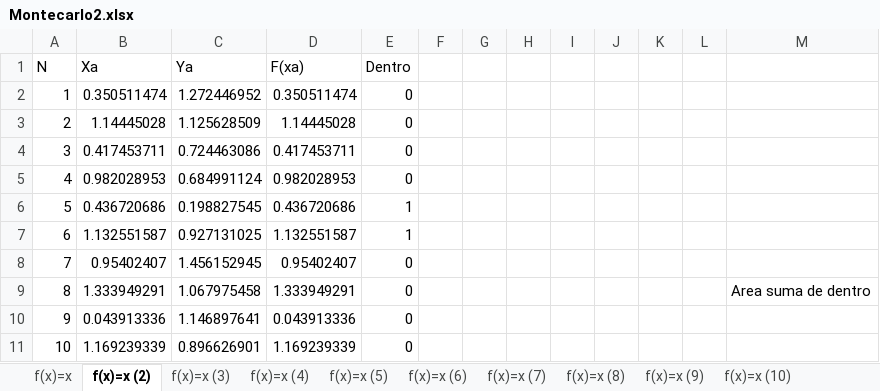
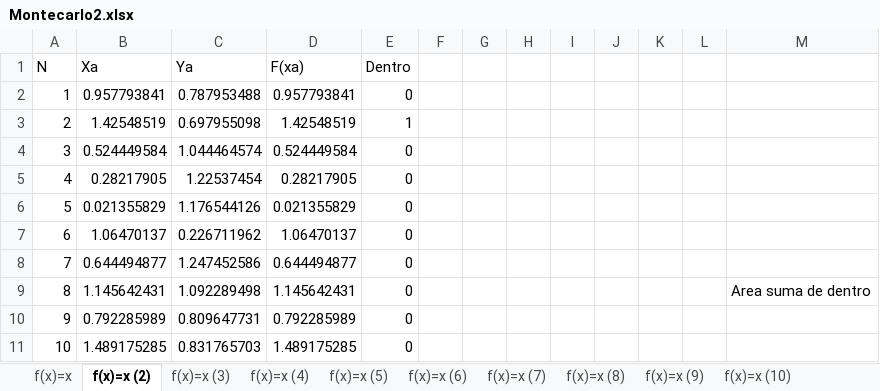
Before and after one commit to FabianMontoya-zz/MetodosNumericos, an Excel workbook: CORTE 3/Montecarlo2.xlsx, sheet f(x)=x (2), drawn as a sheet; only a part is shown; values as stored, in another font and other column widths than the file's, no borders; charts and pictures not drawn; the diff covers the shown part only; the diff names each change by its address in the sheet, - before the commit and + after, or states it on an @@ line.

```diff
--- a/CORTE 3/Montecarlo2.xlsx (sheet f(x)=x (2))
+++ b/CORTE 3/Montecarlo2.xlsx (sheet f(x)=x (2))
-B2 (Xa): 0.350511474
+B2 (Xa): 0.957793841
-C2 (Ya): 1.272446952
+C2 (Ya): 0.787953488
-D2 (F(xa)): 0.350511474
+D2 (F(xa)): 0.957793841
-B3 (Xa): 1.14445028
+B3 (Xa): 1.42548519
-C3 (Ya): 1.125628509
+C3 (Ya): 0.697955098
-D3 (F(xa)): 1.14445028
+D3 (F(xa)): 1.42548519
-E3 (Dentro): 0
+E3 (Dentro): 1
-B4 (Xa): 0.417453711
+B4 (Xa): 0.524449584
-C4 (Ya): 0.724463086
+C4 (Ya): 1.044464574
-D4 (F(xa)): 0.417453711
+D4 (F(xa)): 0.524449584
-B5 (Xa): 0.982028953
+B5 (Xa): 0.28217905
-C5 (Ya): 0.684991124
+C5 (Ya): 1.22537454
-D5 (F(xa)): 0.982028953
+D5 (F(xa)): 0.28217905
-B6 (Xa): 0.436720686
+B6 (Xa): 0.021355829
-C6 (Ya): 0.198827545
+C6 (Ya): 1.176544126
-D6 (F(xa)): 0.436720686
+D6 (F(xa)): 0.021355829
-E6:E7 (Dentro): 1
+E6:E7 (Dentro): 0
-B7 (Xa): 1.132551587
+B7 (Xa): 1.06470137
-C7 (Ya): 0.927131025
+C7 (Ya): 0.226711962
-D7 (F(xa)): 1.132551587
+D7 (F(xa)): 1.06470137
-B8 (Xa): 0.95402407
+B8 (Xa): 0.644494877
-C8 (Ya): 1.456152945
+C8 (Ya): 1.247452586
-D8 (F(xa)): 0.95402407
+D8 (F(xa)): 0.644494877
-B9 (Xa): 1.333949291
+B9 (Xa): 1.145642431
-C9 (Ya): 1.067975458
+C9 (Ya): 1.092289498
-D9 (F(xa)): 1.333949291
+D9 (F(xa)): 1.145642431
-B10 (Xa): 0.043913336
+B10 (Xa): 0.792285989
-C10 (Ya): 1.146897641
+C10 (Ya): 0.809647731
-D10 (F(xa)): 0.043913336
+D10 (F(xa)): 0.792285989
-B11 (Xa): 1.169239339
+B11 (Xa): 1.489175285
-C11 (Ya): 0.896626901
+C11 (Ya): 0.831765703
-D11 (F(xa)): 1.169239339
+D11 (F(xa)): 1.489175285
```
Also changed, not shown: 633 edited cells elsewhere in this sheet, sheet f(x)=x (10), sheet f(x)=x (9), sheet f(x)=x (8), sheet f(x)=x (7), sheet f(x)=x (6), sheet f(x)=x (5), 4 more sheets, charts or pictures, CORTE 3/MMONTECARLO.xlsx, 18 other files.
